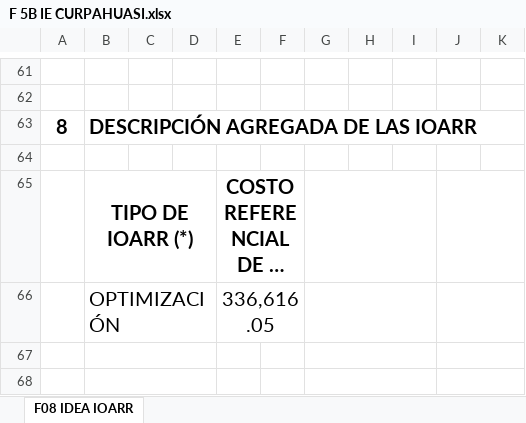
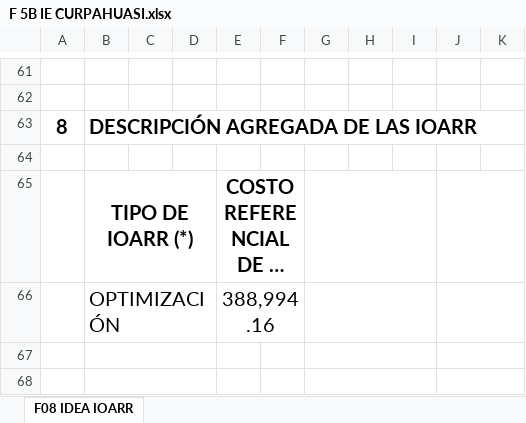
Before and after one commit to ORFEI-GRAP/IOARR0004, an Excel workbook: 13.0 FORMATO N°05 REGISTRO AGREGADO DE IDEAS/F 5B IE CURPAHUASI.xlsx, sheet F08 IDEA IOARR, drawn as a sheet; only a part is shown, gaps mark what is left out; long unchanged cells end in …; values as stored, in another font and other column widths than the file's, no borders; the diff names each change by its address in the sheet, - before the commit and + after, or states it on an @@ line.

```diff
--- a/13.0 FORMATO N°05 REGISTRO AGREGADO DE IDEAS/F 5B IE CURPAHUASI.xlsx (sheet F08 IDEA IOARR)
+++ b/13.0 FORMATO N°05 REGISTRO AGREGADO DE IDEAS/F 5B IE CURPAHUASI.xlsx (sheet F08 IDEA IOARR)
-E66: 336,616.05
+E66: 388,994.16
```
Also changed, not shown: 14.0 FORMATO N°07 INVIERTE PE/F 7C IE Curpahuasi.xlsx, 2 other files.
